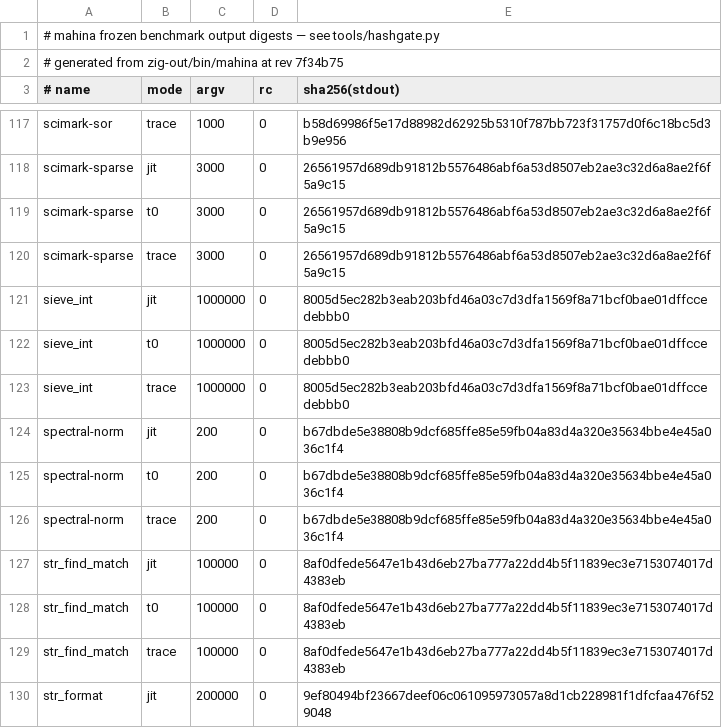
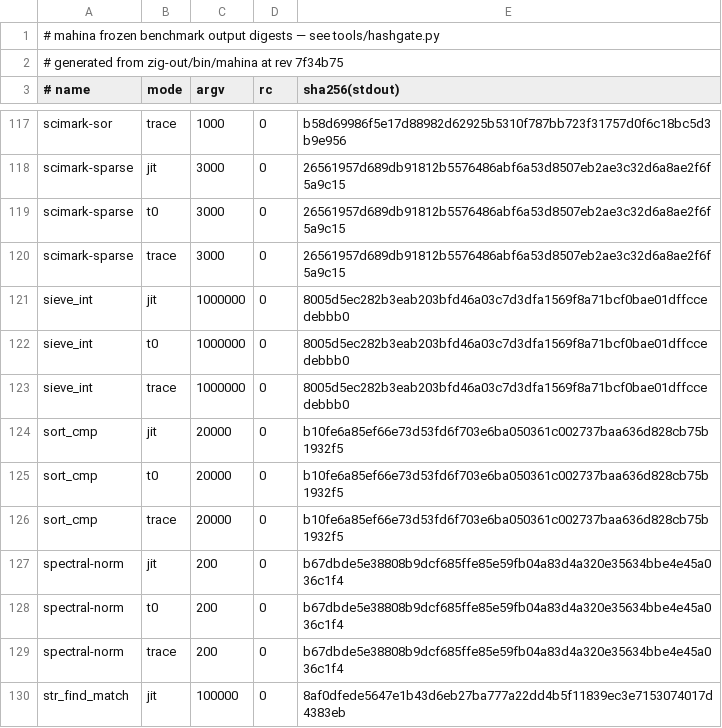
Before and after one commit to serialexp/lune, a TSV file: bench/refs/output-hashes.tsv, drawn as a sheet; only a part is shown, gaps mark what is left out; the shorter side is filled out with more unchanged rows.

```diff
--- a/bench/refs/output-hashes.tsv
+++ b/bench/refs/output-hashes.tsv
@@ -123,2 +123,5 @@ sieve_int	t0	1000000	0	8005d5ec282b3eab203bfd46a03c7d3dfa1569f8a71bcf0bae01dffcc
 sieve_int	trace	1000000	0	8005d5ec282b3eab203bfd46a03c7d3dfa1569f8a71bcf0bae01dffccedebbb0
+sort_cmp	jit	20000	0	b10fe6a85ef66e73d53fd6f703e6ba050361c002737baa636d828cb75b1932f5
+sort_cmp	t0	20000	0	b10fe6a85ef66e73d53fd6f703e6ba050361c002737baa636d828cb75b1932f5
+sort_cmp	trace	20000	0	b10fe6a85ef66e73d53fd6f703e6ba050361c002737baa636d828cb75b1932f5
 spectral-norm	jit	200	0	b67dbde5e38808b9dcf685ffe85e59fb04a83d4a320e35634bbe4e45a036c1f4
```
Also changed, not shown: docs/lua-stdlib-inventory.csv, 20 other files.
